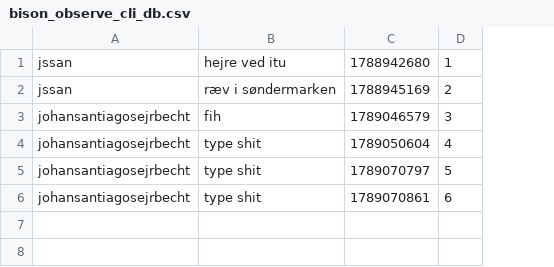
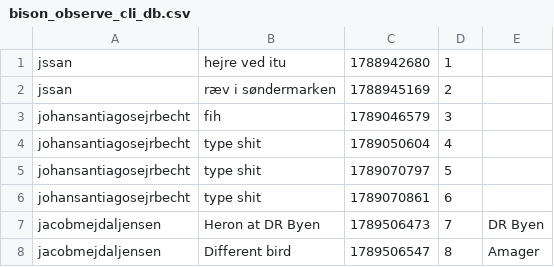
Before and after one commit to ITU-BDSA2026-GROUP8/Bison, a CSV file: src/SimpleDB/bison_observe_cli_db.csv, drawn as a sheet; the diff names each change by its address in the sheet, - before the commit and + after, or states it on an @@ line.

```diff
--- a/src/SimpleDB/bison_observe_cli_db.csv
+++ b/src/SimpleDB/bison_observe_cli_db.csv
+column E, empty
+row 7: jacobmejdaljensen | Heron at DR Byen | 1789506473 | 7 | DR Byen
+row 8: jacobmejdaljensen | Different bird | 1789506547 | 8 | Amager
```
Also changed, not shown: 3 other files.
